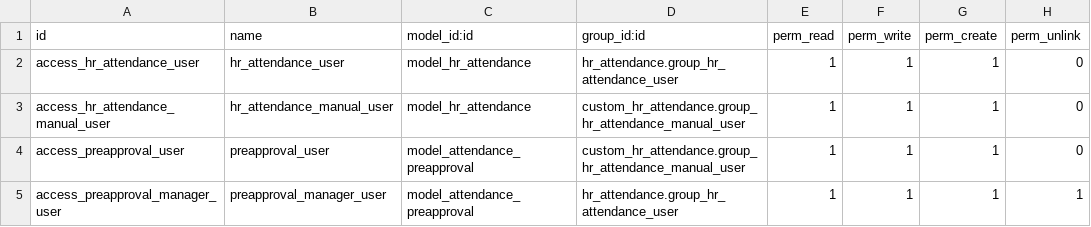
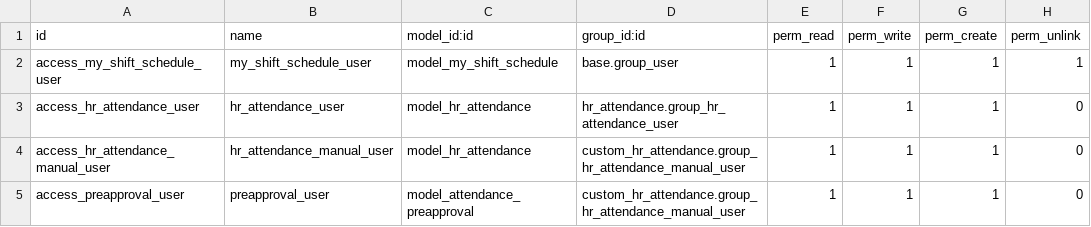
Before and after one commit to DesalegnTamirat/omni-bank-erp, a CSV file: custom_addons/custom_hr_attendance/security/ir.model.access.csv, drawn as a sheet; only a part is shown; the shorter side is filled out with more unchanged rows; the diff names each change by its address in the sheet, - before the commit and + after, or states it on an @@ line.

Commit message:
feat(attendance): implement cumulative late hours tracking and my shift schedule view

```diff
--- a/custom_addons/custom_hr_attendance/security/ir.model.access.csv
+++ b/custom_addons/custom_hr_attendance/security/ir.model.access.csv
+row 2: access_my_shift_schedule_user | my_shift_schedule_user | model_my_shift_schedule | base.group_user | 1 | 1 | 1 | 1
```
Also changed, not shown: 15 other files.
